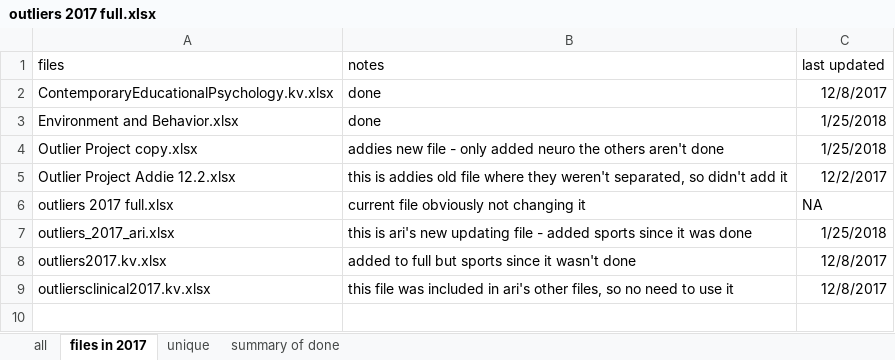
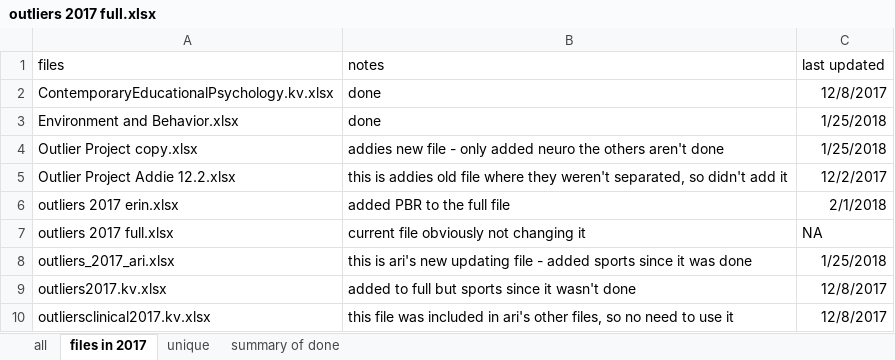
Before and after one commit to doomlab/Outliers, an Excel workbook: 2017 processed/outliers 2017 full.xlsx, sheet files in 2017, drawn as a sheet; values as stored, in another font and other column widths than the file's, no borders; the diff names each change by its address in the sheet, - before the commit and + after, or states it on an @@ line.

Commit message:
updated information

```diff
--- a/2017 processed/outliers 2017 full.xlsx (sheet files in 2017)
+++ b/2017 processed/outliers 2017 full.xlsx (sheet files in 2017)
+row 6: outliers 2017 erin.xlsx | added PBR to the full file | 2/1/2018
```
